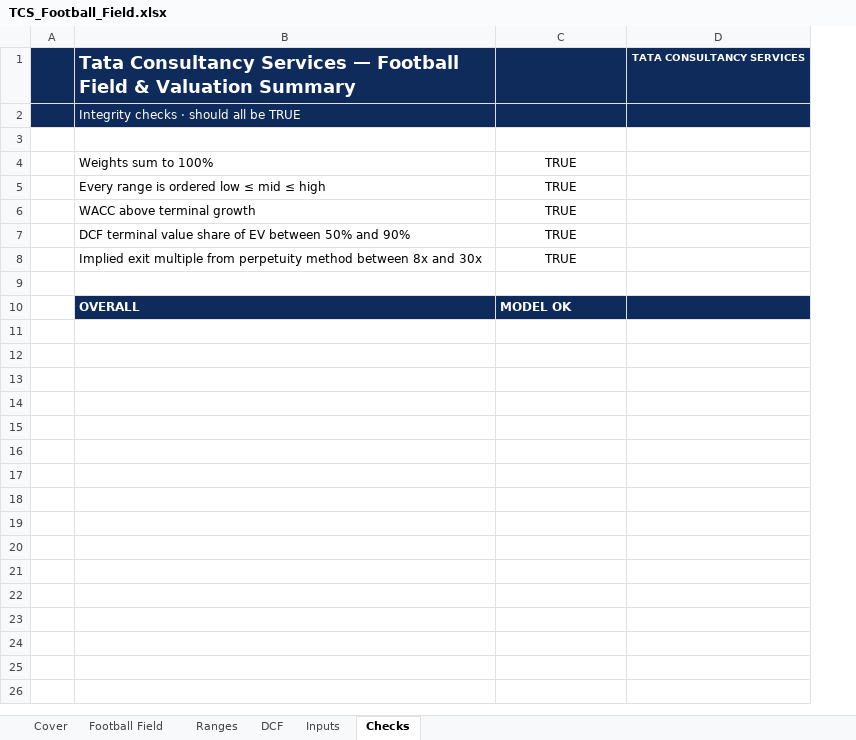
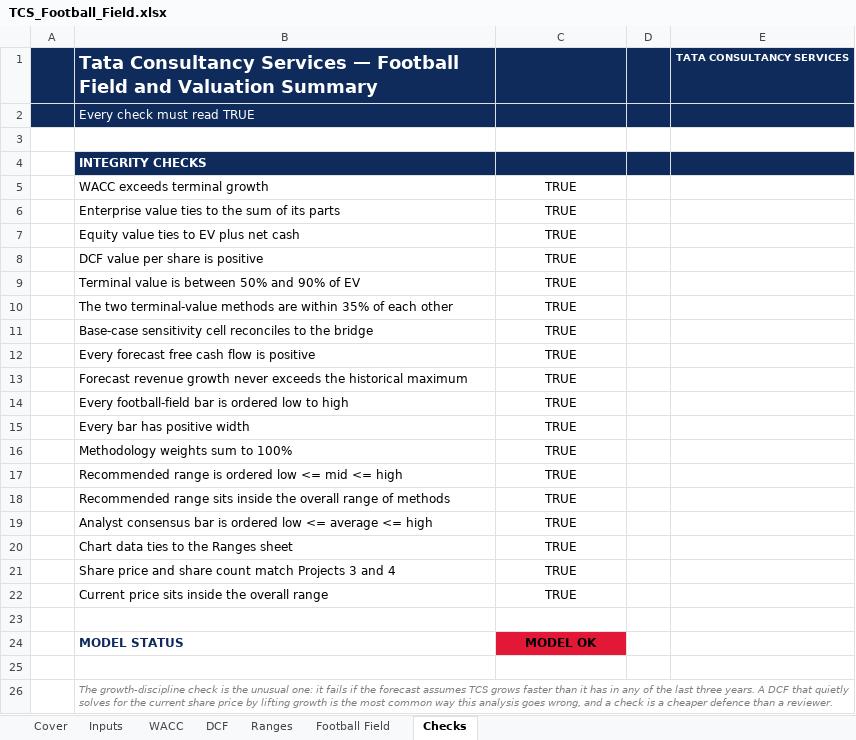
Before and after one commit to jainammehta1215/ib-portfolio, an Excel workbook: 05-football-field/TCS_Football_Field.xlsx, sheet Checks, drawn as a sheet; values as stored, in another font and other column widths than the file's, no borders; removed rows and columns are numbered as before the commit, all else as after; the diff names each change by its address in the sheet, - before the commit and + after, or states it on an @@ line.

Commit message:
Project 5 rebuilt: adds NIFTY-based beta regression with rejected cross-market regressions documented, analyst-target bar on verified consensus, 2D sensitivity and 18 checks; Project 6: Emirates NBD / Mashreqbank merger model

```diff
--- a/05-football-field/TCS_Football_Field.xlsx (sheet Checks)
+++ b/05-football-field/TCS_Football_Field.xlsx (sheet Checks)
+sheet tab: WACC
@@ sheet tab order changed: Cover | Inputs | WACC | DCF | Ranges | Football Field | Checks @@
-column B, rows 1-10: Tata Consultancy Services — Football Field & Valuation Summary | Integrity checks · should all be TRUE |  | Weights sum to 100% | Every range is ordered low ≤ mid ≤ high | WACC above terminal growth | DCF terminal value share of EV between 50% and 90% | Implied exit multiple from perpetuity method between 8x and 30x |  | OVERALL
+column B, row 1: Tata Consultancy Services — Football Field and Valuation Summary; rows 4-9: INTEGRITY CHECKS | WACC exceeds terminal growth | Enterprise value ties to the sum of its parts | Equity value ties to EV plus net cash | DCF value per share is positive | Terminal value is between 50% and 90% of EV; row 24: MODEL STATUS
+column D, empty
+row 2:  | Every check must read TRUE
-A3 fill: #0F2B5B
+A3 fill: none
-C3 fill: #0F2B5B
+C3 fill: none
-E3 fill: #0F2B5B
+E3 fill: none
-C4 fill: none
+C4 fill: #0F2B5B
-E4 fill: none
+E4 fill: #0F2B5B
+row 10:  | The two terminal-value methods are within 35% of each other | TRUE
+row 11:  | Base-case sensitivity cell reconciles to the bridge | TRUE
+row 12:  | Every forecast free cash flow is positive | TRUE
+row 13:  | Forecast revenue growth never exceeds the historical maximum | TRUE
+row 14:  | Every football-field bar is ordered low to high | TRUE
+row 15:  | Every bar has positive width | TRUE
+row 16:  | Methodology weights sum to 100% | TRUE
+row 17:  | Recommended range is ordered low <= mid <= high | TRUE
+row 18:  | Recommended range sits inside the overall range of methods | TRUE
+row 19:  | Analyst consensus bar is ordered low <= average <= high | TRUE
+row 20:  | Chart data ties to the Ranges sheet | TRUE
+row 21:  | Share price and share count match Projects 3 and 4 | TRUE
+row 22:  | Current price sits inside the overall range | TRUE
@@ C24 fill: #0F2B5B → #E31837, text colour: #FFFFFF → black, alignment: left → center @@
-E24 fill: #0F2B5B
+E24 fill: none
+row 25: (empty)
+row 26:  | The growth-discipline check is the unusual one: it fails if the forecast assumes TCS grows faster than it has in any of the last three years. A DCF that quietly solves for the current share price by lifting growth is the most common way this analysis goes wrong, and a check is a cheaper defence than a reviewer.
```
Also changed, not shown: sheet DCF, sheet Inputs, sheet Ranges, sheet Football Field, sheet Cover, formulas that keep their value, charts or pictures, 10 other files.
